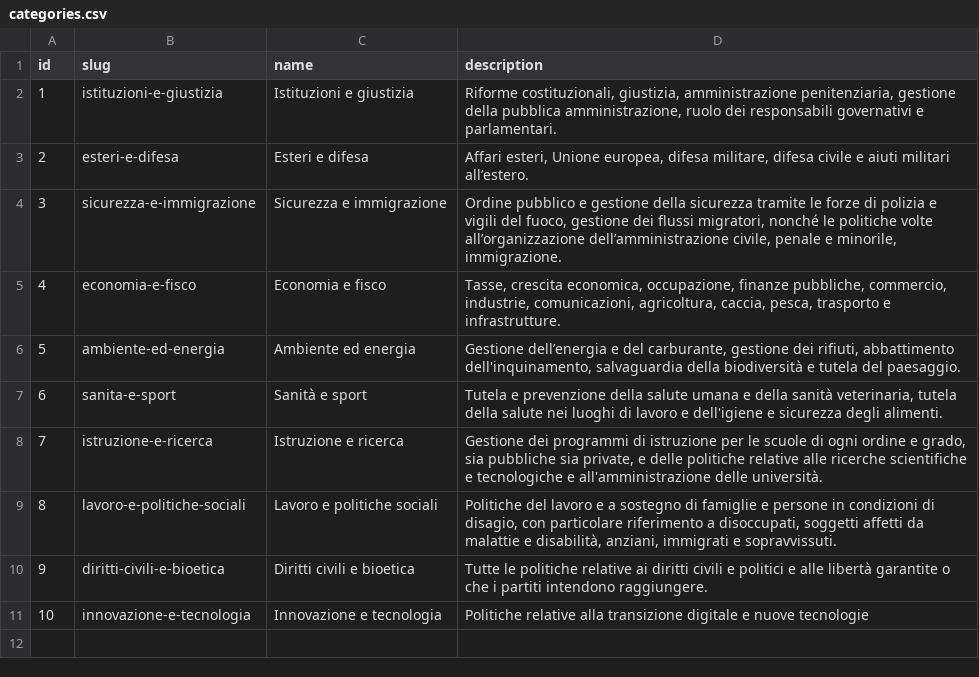
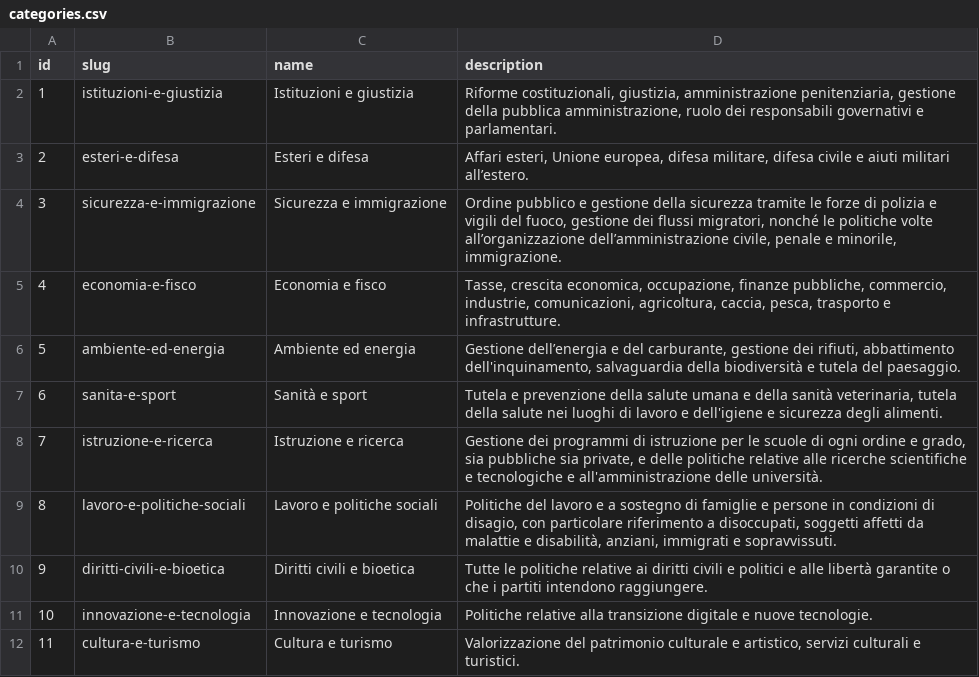
Before and after one commit to indecis-it/data, a CSV file: data/categories.csv, drawn as a sheet.

```diff
--- a/data/categories.csv
+++ b/data/categories.csv
@@ -10,2 +10,3 @@ id,slug,name,description
 9,diritti-civili-e-bioetica,Diritti civili e bioetica,Tutte le politiche relative ai diritti civili e politici e alle libertà garantite o che i partiti intendono raggiungere.
-10,innovazione-e-tecnologia,Innovazione e tecnologia,Politiche relative alla transizione digitale e nuove tecnologie
+10,innovazione-e-tecnologia,Innovazione e tecnologia,Politiche relative alla transizione digitale e nuove tecnologie.
+11,cultura-e-turismo,Cultura e turismo,"Valorizzazione del patrimonio culturale e artistico, servizi culturali e turistici."
```
Also changed, not shown: data/glossary.csv, data/press.csv, 7 other files.
